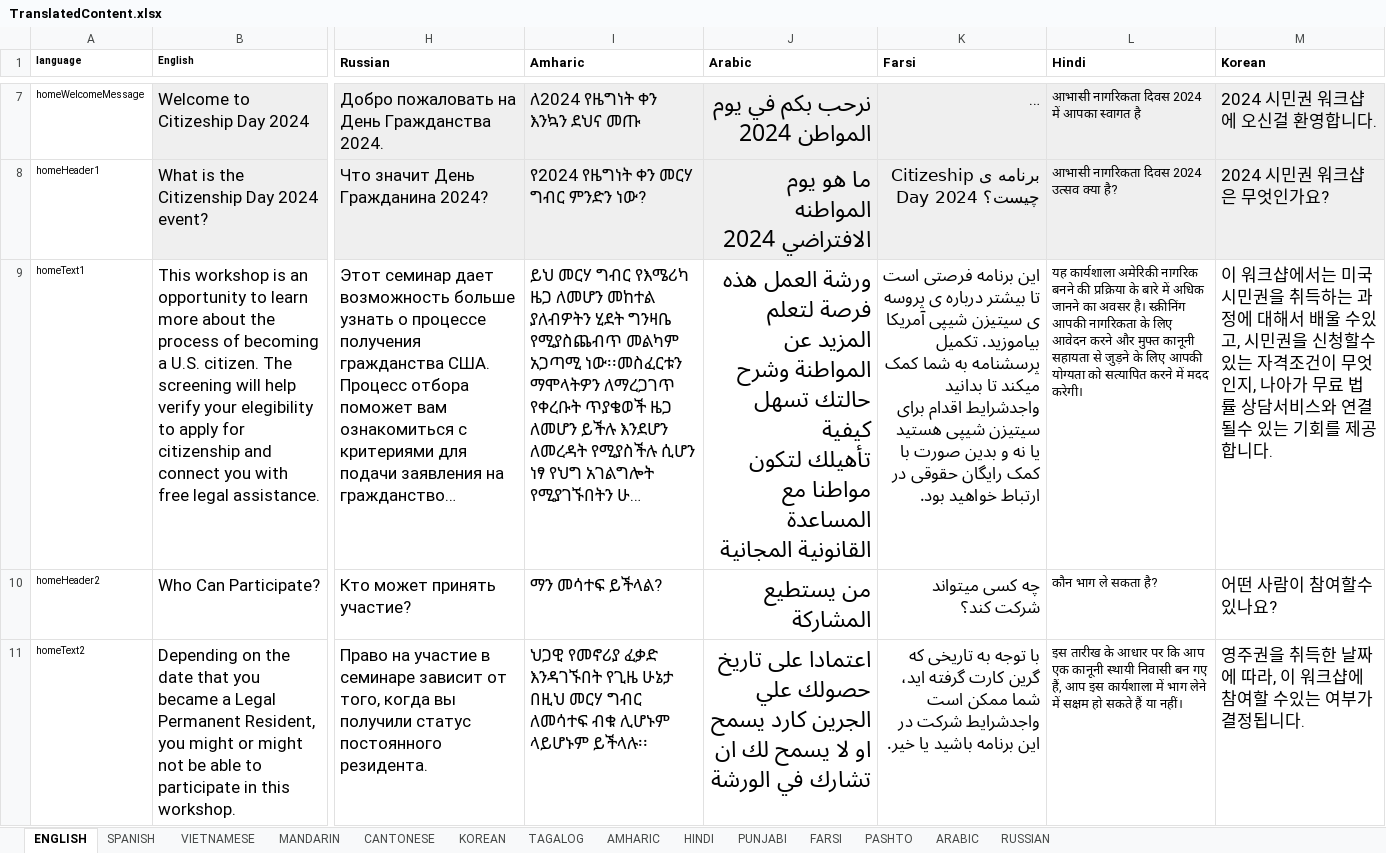
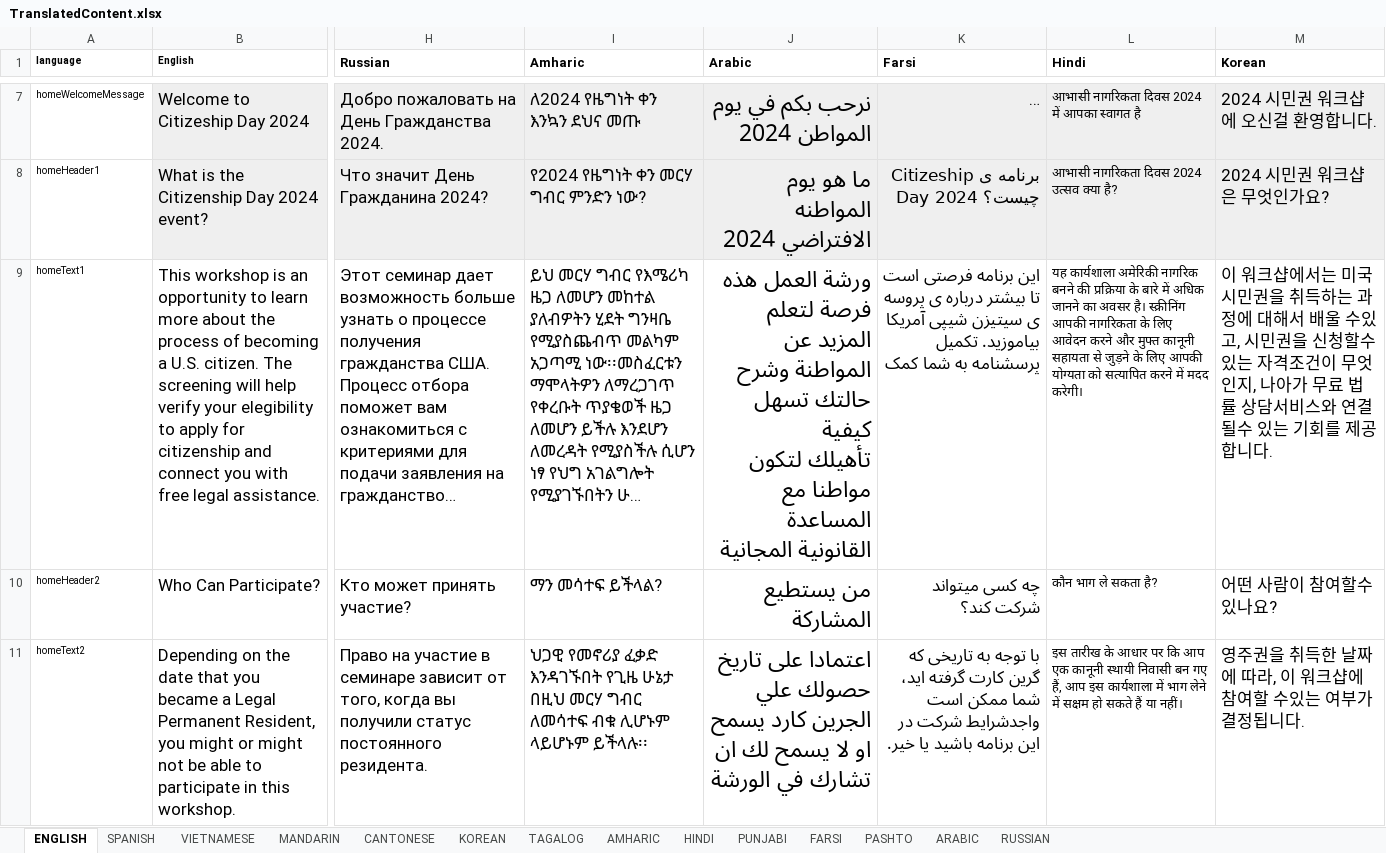
Before and after one commit to codeforsanjose/e-immigrate, an Excel workbook: backend/data/TranslatedContent.xlsx, sheet ENGLISH, drawn as a sheet; only a part is shown, gaps mark what is left out; long unchanged cells end in …; values as stored, in another font and other column widths than the file's, no borders; the diff covers the shown part only; the diff names each change by its address in the sheet, - before the commit and + after, or states it on an @@ line.

```diff
--- a/backend/data/TranslatedContent.xlsx (sheet ENGLISH)
+++ b/backend/data/TranslatedContent.xlsx (sheet ENGLISH)
-K9 (Farsi): …به شما کمک‌ میکند تا بدانید واجدشرایط اقدام برای سیتیزن شیپی هستید یا نه و بدین صورت با کمک رایگان حقوقی در ارتباط خواهید بود.
+K9 (Farsi): …به شما کمک
```
Also changed, not shown: 19 edited cells and cell formats elsewhere in this sheet, sheet ARABIC, sheet PUNJABI, sheet KOREAN, sheet VIETNAMESE, sheet SPANISH, sheet MANDARIN, 7 more sheets, 5 other files.
